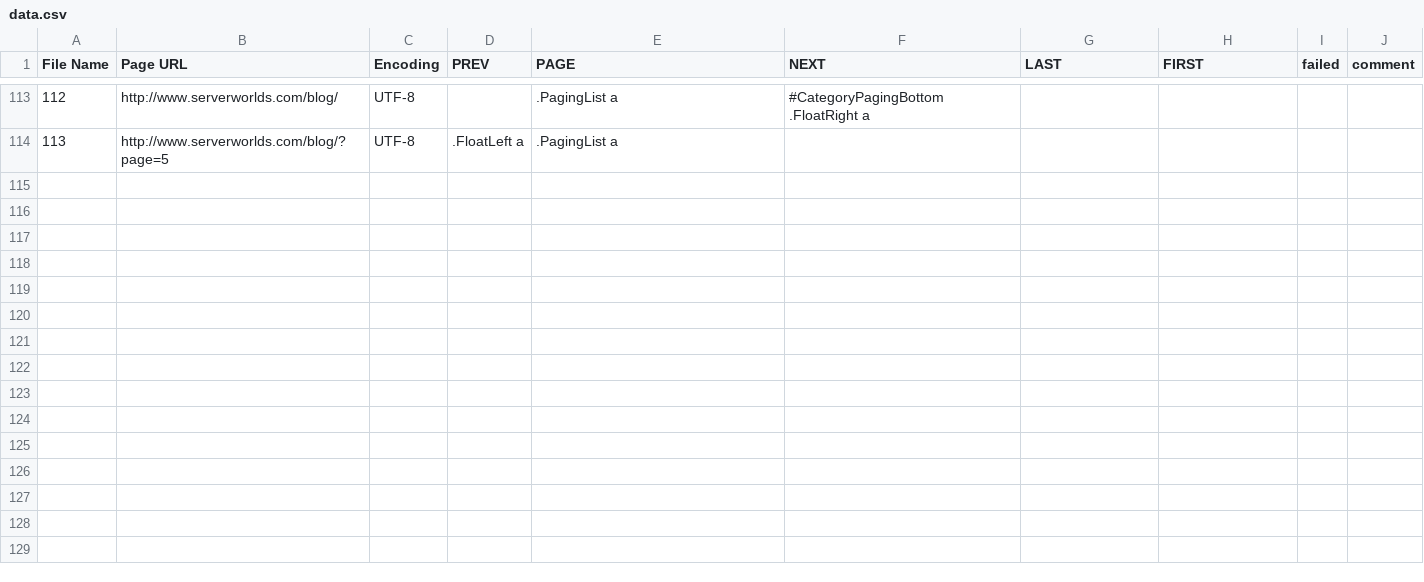
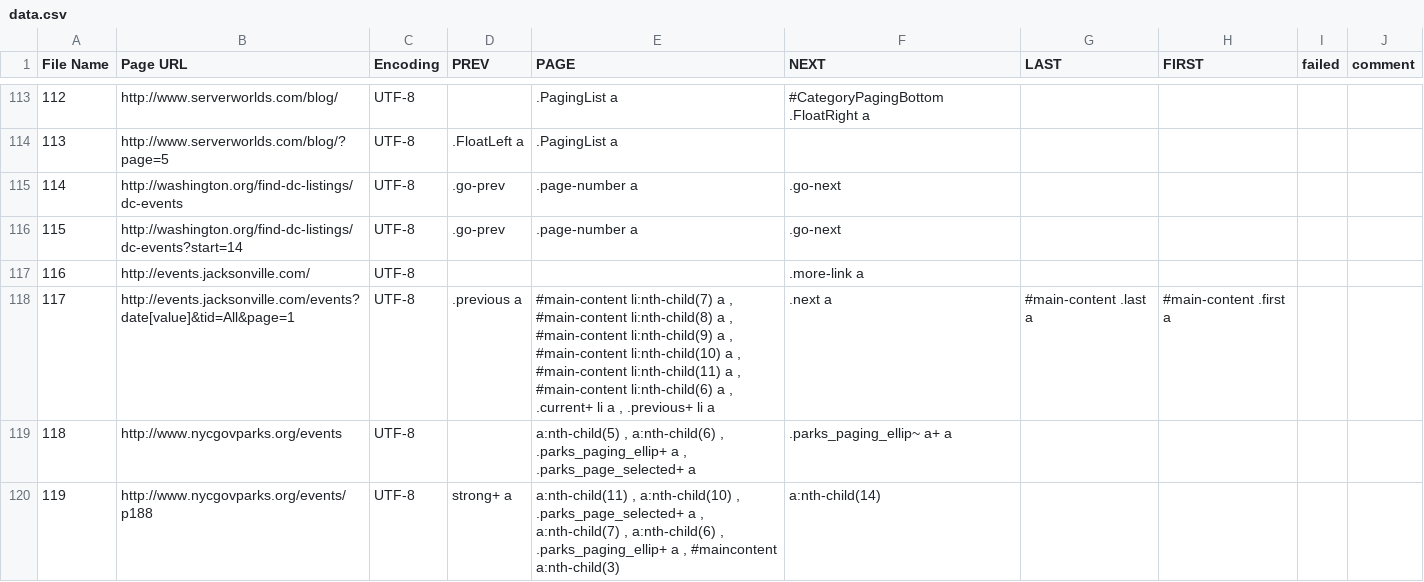
Before and after one commit to abaelhe/ScrapyAutopager, a CSV file: autopager/data/data.csv, drawn as a sheet; only a part is shown, gaps mark what is left out; the diff names each change by its address in the sheet, - before the commit and + after, or states it on an @@ line.

Commit message:
more data (calendars)

```diff
--- a/autopager/data/data.csv
+++ b/autopager/data/data.csv
+row 115: 114 | http://washington.org/find-dc-listings/dc-events | UTF-8 | .go-prev | .page-number a | .go-next
+row 116: 115 | http://washington.org/find-dc-listings/dc-events?start=14 | UTF-8 | .go-prev | .page-number a | .go-next
+row 117: 116 | http://events.jacksonville.com/ | UTF-8 |  |  | .more-link a
+row 118: 117 | http://events.jacksonville.com/events?date[value]&tid=All&page=1 | UTF-8 | .previous a | #main-content li:nth-child(7) a , #main-content li:nth-child(8) a , #main-content li:nth-child(9) a , #main-content li:nth-child(10) a , #main-content li:nth-child(11) a , #main-content li:nth-child(6) a , .current+ li a , .previous+ li a | .next a | #main-content .last a | #main-content .first a
+row 119: 118 | http://www.nycgovparks.org/events | UTF-8 |  | a:nth-child(5) , a:nth-child(6) , .parks_paging_ellip+ a , .parks_page_selected+ a | .parks_paging_ellip~ a+ a
+row 120: 119 | http://www.nycgovparks.org/events/p188 | UTF-8 | strong+ a | a:nth-child(11) , a:nth-child(10) , .parks_page_selected+ a , a:nth-child(7) , a:nth-child(6) , .parks_paging_ellip+ a , #maincontent a:nth-child(3) | a:nth-child(14)
```
Also changed, not shown: 6 other files.
